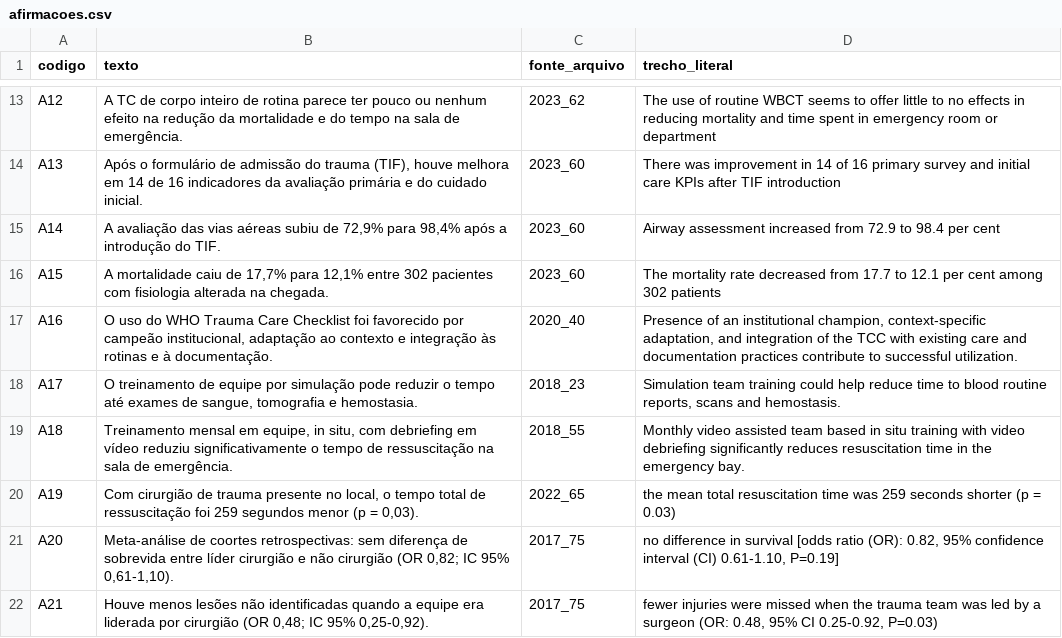
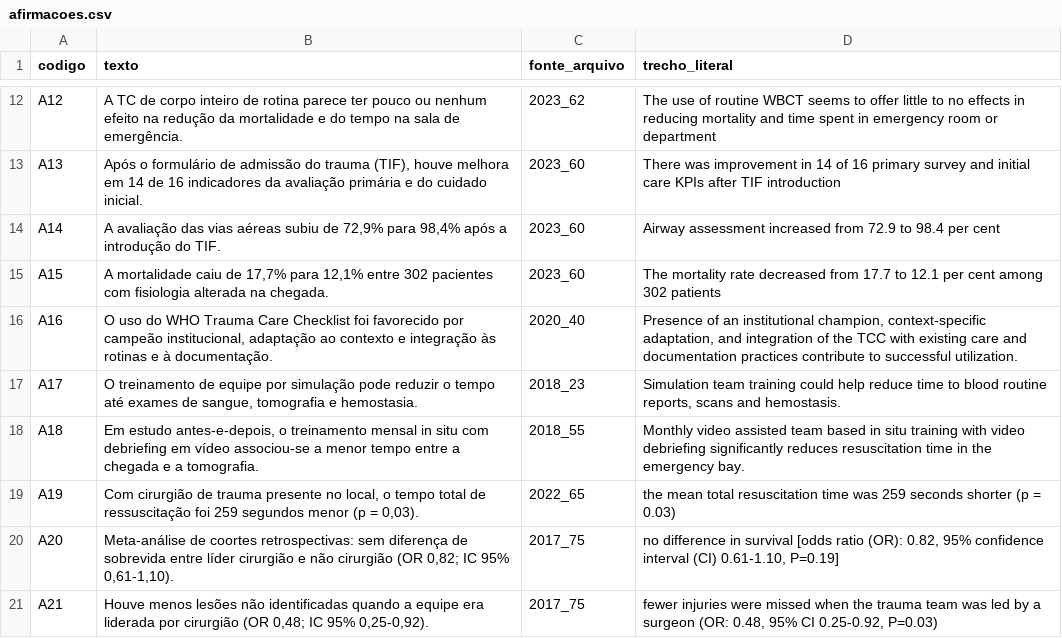
Before and after one commit to japtenani-a11y/Curso-UE, a CSV file: conteudo/T001/afirmacoes.csv, drawn as a sheet; only a part is shown, gaps mark what is left out; the diff covers the shown part only.

```diff
--- a/conteudo/T001/afirmacoes.csv
+++ b/conteudo/T001/afirmacoes.csv
@@ -18,3 +17,3 @@ A16;O uso do WHO Trauma Care Checklist foi favorecido por campeão institucional
 A17;O treinamento de equipe por simulação pode reduzir o tempo até exames de sangue, tomografia e hemostasia.;2018_23;Simulation team training could help reduce time to blood routine reports, scans and hemostasis.
-A18;Treinamento mensal em equipe, in situ, com debriefing em vídeo reduziu significativamente o tempo de ressuscitação na sala de emergência.;2018_55;Monthly video assisted team based in situ training with video debriefing significantly reduces resuscitation time in the emergency bay.
+A18;Em estudo antes-e-depois, o treinamento mensal in situ com debriefing em vídeo associou-se a menor tempo entre a chegada e a tomografia.;2018_55;Monthly video assisted team based in situ training with video debriefing significantly reduces resuscitation time in the emergency bay.
 A19;Com cirurgião de trauma presente no local, o tempo total de ressuscitação foi 259 segundos menor (p = 0,03).;2022_65;the mean total resuscitation time was 259 seconds shorter (p = 0.03)
```
Also changed, not shown: 7 added rows, 2 removed rows and 12 edited cells elsewhere in this file, 23 other files.
